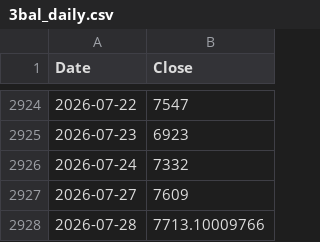
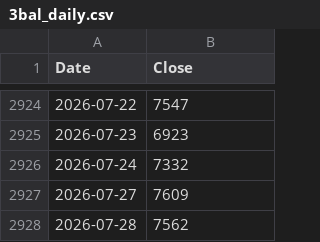
Before and after one commit to rkarim25/Guarded-levered-SP, a CSV file: 3bal_daily.csv, drawn as a sheet; only a part is shown, gaps mark what is left out.

```diff
--- a/3bal_daily.csv
+++ b/3bal_daily.csv
@@ -2927,2 +2927,2 @@ Date,Close
 2026-07-27,7609
-2026-07-28,7713.10009766
+2026-07-28,7562
```
Also changed, not shown: dax_daily.csv, ftse250_daily.csv, 16 other files.
